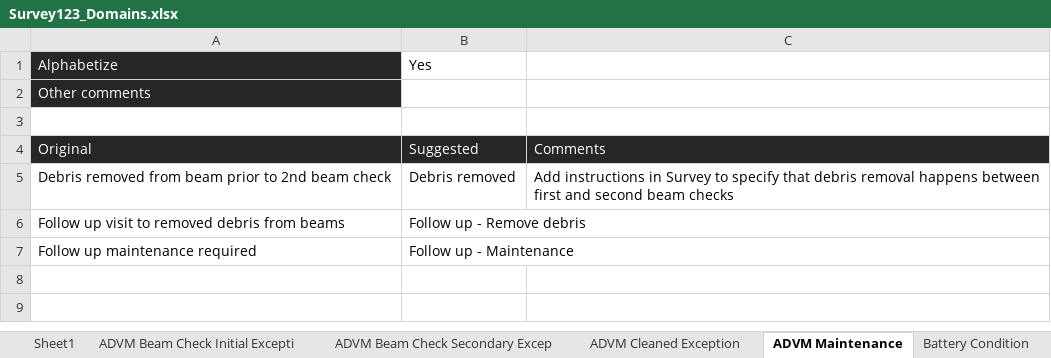
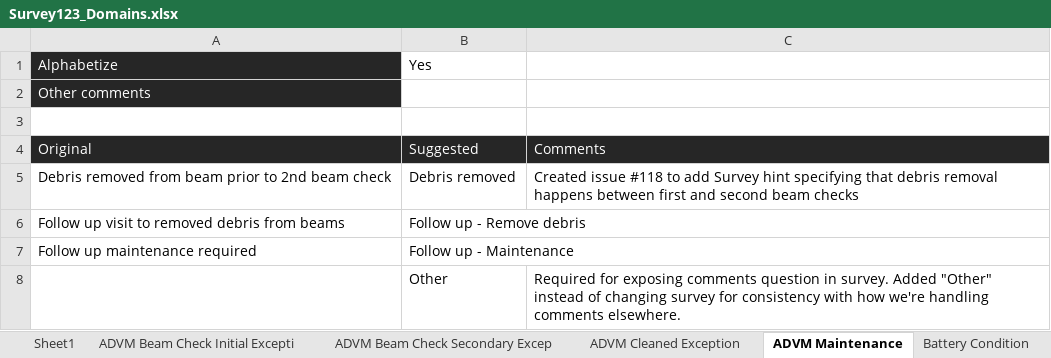
Before and after one commit to NWFWMD-IT/Hydrologic-Monitoring-Project, an Excel workbook: documents/data_model/Survey123_Domains.xlsx, sheet ADVM Maintenance, drawn as a sheet; values as stored, in another font and other column widths than the file's, no borders; conditional formats not drawn; the diff names each change by its address in the sheet, - before the commit and + after, or states it on an @@ line.

```diff
--- a/documents/data_model/Survey123_Domains.xlsx (sheet ADVM Maintenance)
+++ b/documents/data_model/Survey123_Domains.xlsx (sheet ADVM Maintenance)
-C5: Add instructions in Survey to specify that debris…
+C5: Created issue #118 to add Survey hint specifying that debris…
+row 8:  | Other | Required for exposing comments question in survey. Added "Other" instead of changing survey for consistency with how we're handling comments elsewhere.
```
Also changed, not shown: sheet ADVM Beam Check Secondary Excep, sheet ADVM Cleaned Exception, sheet Battery Replacement Exception, sheet Rainfall Exception, 3 other files.
